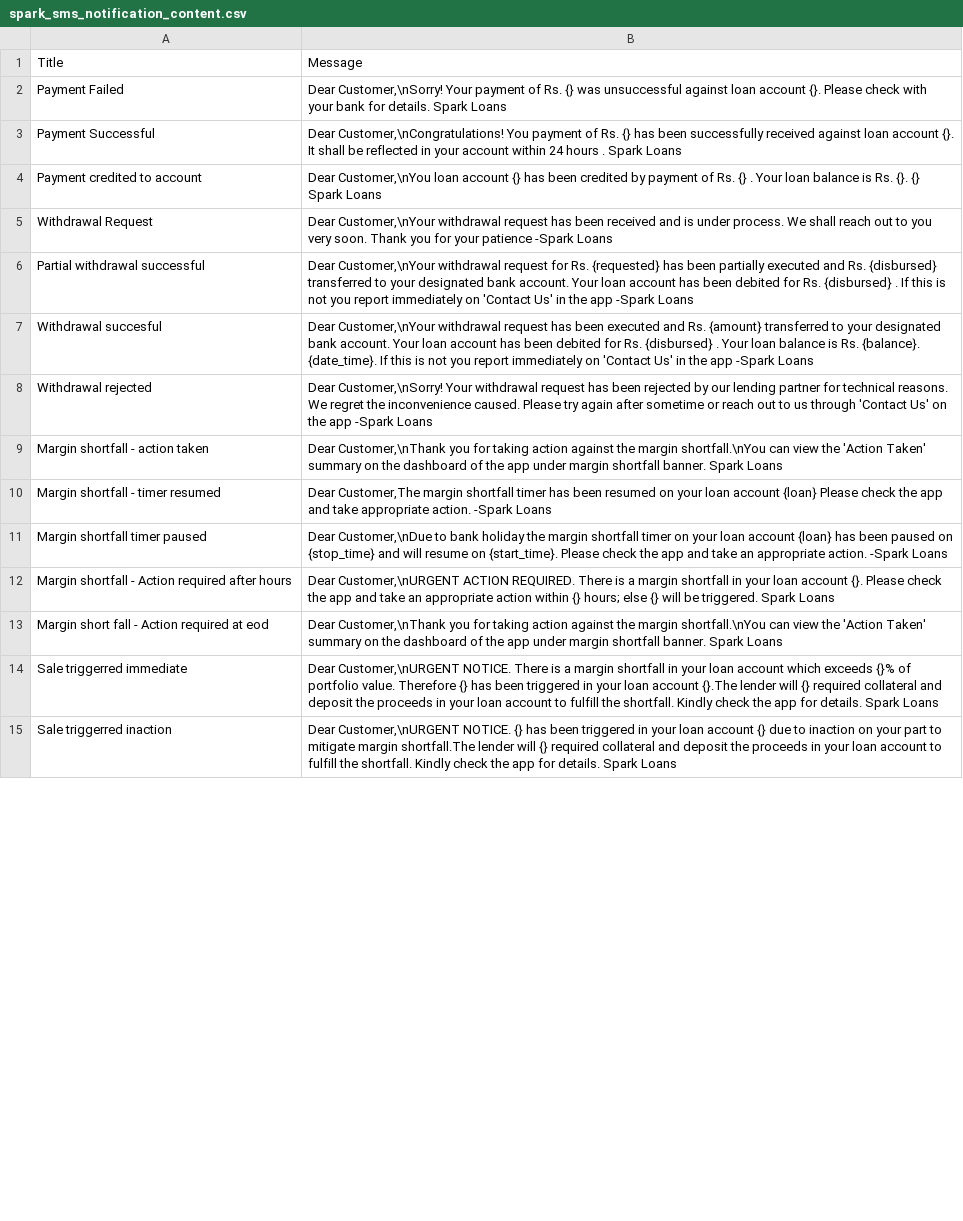
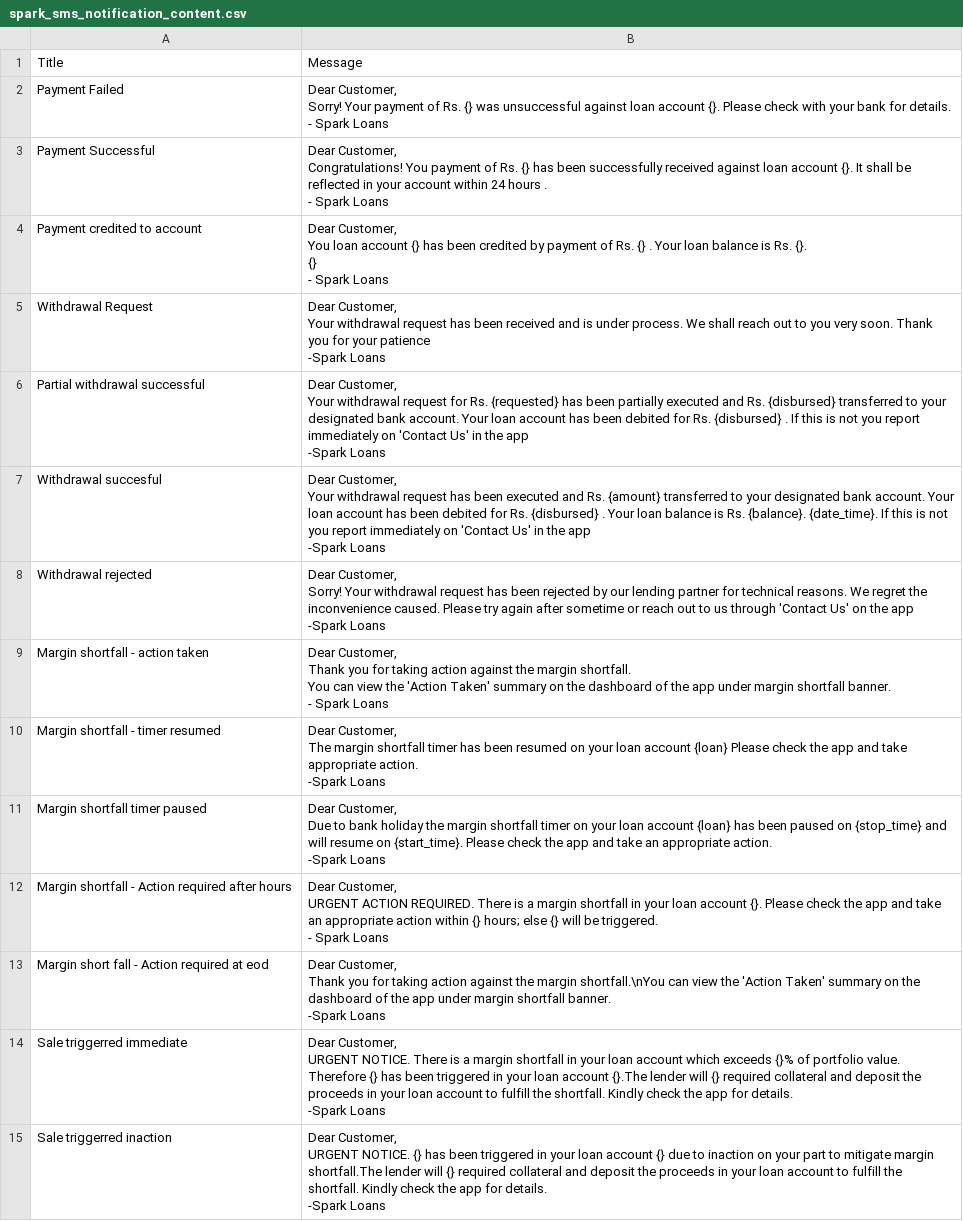
Before and after one commit to harishtanwar4847/choicelms, a CSV file: lms/patches/imports/spark_sms_notification_content.csv, drawn as a sheet; only a part is shown; ↵ is a line break in a cell; the diff covers the shown part only; the diff names each change by its address in the sheet, - before the commit and + after, or states it on an @@ line.

```diff
--- a/lms/patches/imports/spark_sms_notification_content.csv
+++ b/lms/patches/imports/spark_sms_notification_content.csv
-B2: Dear Customer,\nSorry! Your payment of Rs. {} was unsuccessful against loan account {}. Please check with your bank for details. Spark Loans
+B2: Dear Customer, ↵ Sorry! Your payment of Rs. {} was unsuccessful against loan account {}. Please check with your bank for details. ↵ - Spark Loans
-B3: Dear Customer,\nCongratulations! You payment of Rs. {} has been successfully received against loan account {}. It shall be reflected in your account within 24 hours . Spark Loans
+B3: Dear Customer, ↵ Congratulations! You payment of Rs. {} has been successfully received against loan account {}. It shall be reflected in your account within 24 hours . ↵ - Spark Loans
-B4: Dear Customer,\nYou loan account {} has been credited by payment of Rs. {} . Your loan balance is Rs. {}. {} Spark Loans
+B4: Dear Customer, ↵ You loan account {} has been credited by payment of Rs. {} . Your loan balance is Rs. {}. ↵ {} ↵ - Spark Loans
-B5: Dear Customer,\nYour withdrawal request…
+B5: Dear Customer, ↵ Your withdrawal request…
-B6: Dear Customer,\nYour withdrawal request…
+B6: Dear Customer, ↵ Your withdrawal request…
-B7: Dear Customer,\nYour withdrawal request…
+B7: Dear Customer, ↵ Your withdrawal request…
-B8: Dear Customer,\nSorry! Your withdrawal…
+B8: Dear Customer, ↵ Sorry! Your withdrawal…
-B9: Dear Customer,\nThank you for taking action against the margin shortfall.\nYou can view the 'Action Taken' summary on the dashboard of the app under margin shortfall banner. Spark Loans
+B9: Dear Customer, ↵ Thank you for taking action against the margin shortfall. ↵ You can view the 'Action Taken' summary on the dashboard of the app under margin shortfall banner. ↵ - Spark Loans
-B10: Dear Customer,The margin shortfall…
+B10: Dear Customer, ↵ The margin shortfall…
-B11: Dear Customer,\nDue to bank…
+B11: Dear Customer, ↵ Due to bank…
-B12: Dear Customer,\nURGENT ACTION REQUIRED. There is a margin shortfall in your loan account {}. Please check the app and take an appropriate action within {} hours; else {} will be triggered. Spark Loans
+B12: Dear Customer, ↵ URGENT ACTION REQUIRED. There is a margin shortfall in your loan account {}. Please check the app and take an appropriate action within {} hours; else {} will be triggered. ↵ - Spark Loans
-B13: Dear Customer,\nThank you for taking action against the margin shortfall.\nYou can view the 'Action Taken' summary on the dashboard of the app under margin shortfall banner. Spark Loans
+B13: Dear Customer, ↵ Thank you for taking action against the margin shortfall.\nYou can view the 'Action Taken' summary on the dashboard of the app under margin shortfall banner. ↵ -Spark Loans
-B14: Dear Customer,\nURGENT NOTICE. There is a margin shortfall in your loan account which exceeds {}% of portfolio value. Therefore {} has been triggered in your loan account {}.The lender will {} required collateral and deposit the proceeds in your loan account to fulfill the shortfall. Kindly check the app for details. Spark Loans
+B14: Dear Customer, ↵ URGENT NOTICE. There is a margin shortfall in your loan account which exceeds {}% of portfolio value. Therefore {} has been triggered in your loan account {}.The lender will {} required collateral and deposit the proceeds in your loan account to fulfill the shortfall. Kindly check the app for details. ↵ -Spark Loans
-B15: Dear Customer,\nURGENT NOTICE. {} has been triggered in your loan account {} due to inaction on your part to mitigate margin shortfall.The lender will {} required collateral and deposit the proceeds in your loan account to fulfill the shortfall. Kindly check the app for details. Spark Loans
+B15: Dear Customer, ↵ URGENT NOTICE. {} has been triggered in your loan account {} due to inaction on your part to mitigate margin shortfall.The lender will {} required collateral and deposit the proceeds in your loan account to fulfill the shortfall. Kindly check the app for details. ↵ -Spark Loans
```
Also changed, not shown: 4 removed rows and 33 edited cells elsewhere in this file, 4 other files.
